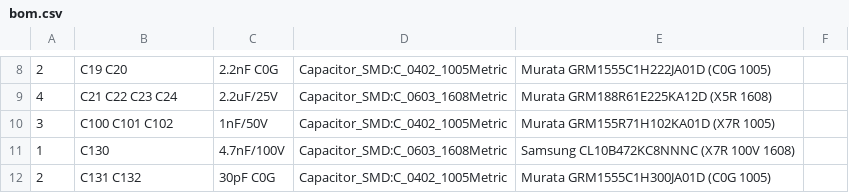
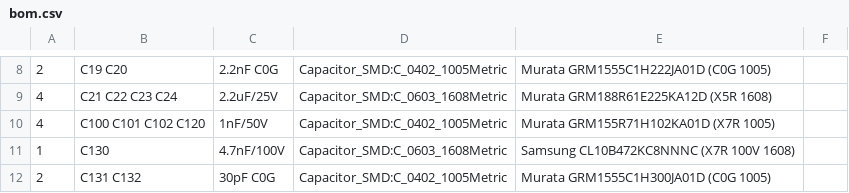
Before and after one commit to ghostinkoma/mPBCH32M030DS0, a CSV file: hardware/bom.csv, drawn as a sheet; only a part is shown, gaps mark what is left out; the diff names each change by its address in the sheet, - before the commit and + after, or states it on an @@ line.

```diff
--- a/hardware/bom.csv
+++ b/hardware/bom.csv
-A10: 3
+A10: 4
-B10: C100 C101 C102
+B10: C100 C101 C102 C120
```
Also changed, not shown: hardware/nopour/bom.csv, 46 other files.
